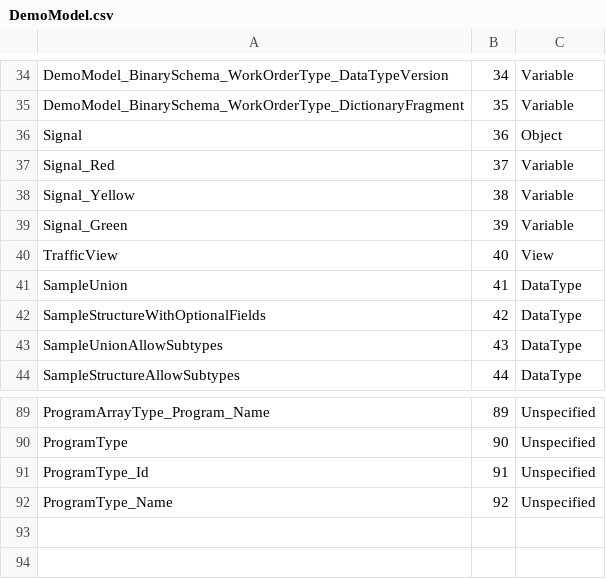
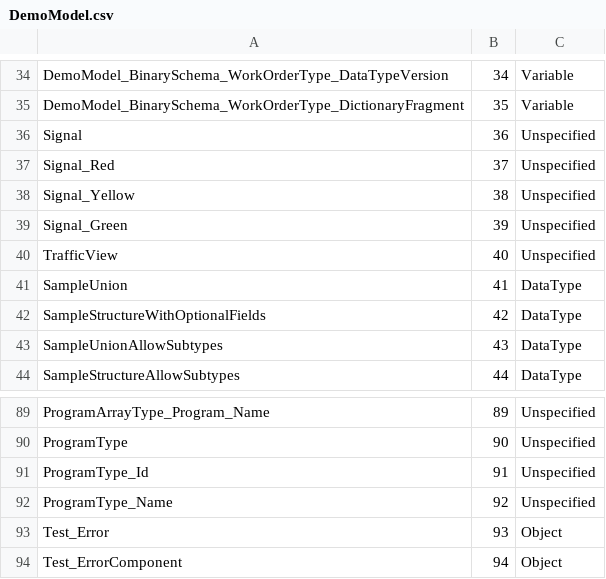
Before and after one commit to OPCFoundation/UA-ModelCompiler, a CSV file: Opc.Ua.ModelCompiler/CSVs/DemoModel.csv, drawn as a sheet; only a part is shown, gaps mark what is left out.

```diff
--- a/Opc.Ua.ModelCompiler/CSVs/DemoModel.csv
+++ b/Opc.Ua.ModelCompiler/CSVs/DemoModel.csv
@@ -35,7 +35,7 @@ DemoModel_BinarySchema_WorkOrderType_DataTypeVersion,34,Variable
 DemoModel_BinarySchema_WorkOrderType_DictionaryFragment,35,Variable
-Signal,36,Object
-Signal_Red,37,Variable
-Signal_Yellow,38,Variable
-Signal_Green,39,Variable
-TrafficView,40,View
+Signal,36,Unspecified
+Signal_Red,37,Unspecified
+Signal_Yellow,38,Unspecified
+Signal_Green,39,Unspecified
+TrafficView,40,Unspecified
 SampleUnion,41,DataType
@@ -92 +92,3 @@ ProgramType_Id,91,Unspecified
 ProgramType_Name,92,Unspecified
+Test_Error,93,Object
+Test_ErrorComponent,94,Object
```
Also changed, not shown: Opc.Ua.ModelCompiler/CSVs/Status Codes.csv, 11 other files.
